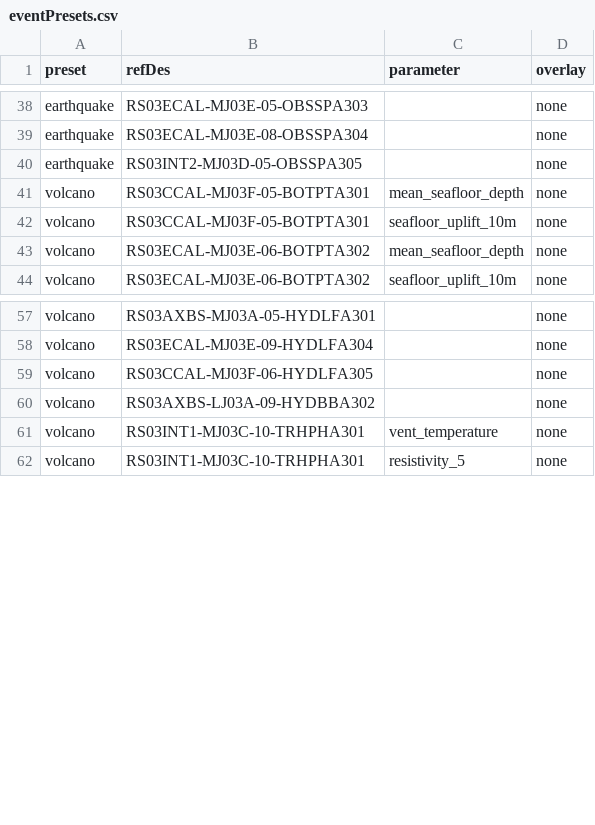
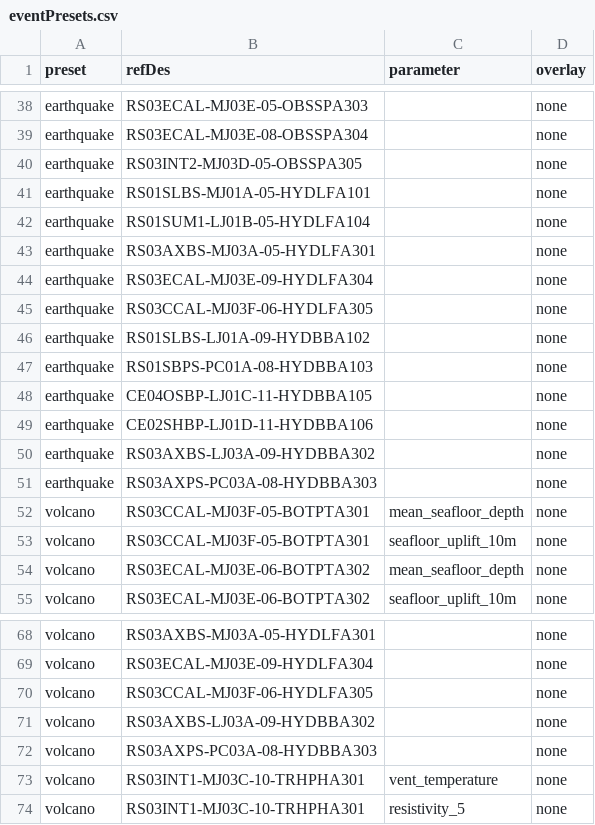
Before and after one commit to OOI-CabledArray/rca-data-tools, a CSV file: rca_data_tools/qaqc/params/eventPresets.csv, drawn as a sheet; only a part is shown, gaps mark what is left out; the diff names each change by its address in the sheet, - before the commit and + after, or states it on an @@ line.

Commit message:
new event presets

```diff
--- a/rca_data_tools/qaqc/params/eventPresets.csv
+++ b/rca_data_tools/qaqc/params/eventPresets.csv
+row 41: earthquake | RS01SLBS-MJ01A-05-HYDLFA101 |  | none
+row 42: earthquake | RS01SUM1-LJ01B-05-HYDLFA104 |  | none
+row 43: earthquake | RS03AXBS-MJ03A-05-HYDLFA301 |  | none
+row 44: earthquake | RS03ECAL-MJ03E-09-HYDLFA304 |  | none
+row 45: earthquake | RS03CCAL-MJ03F-06-HYDLFA305 |  | none
+row 46: earthquake | RS01SLBS-LJ01A-09-HYDBBA102 |  | none
+row 47: earthquake | RS01SBPS-PC01A-08-HYDBBA103 |  | none
+row 48: earthquake | CE04OSBP-LJ01C-11-HYDBBA105 |  | none
+row 49: earthquake | CE02SHBP-LJ01D-11-HYDBBA106 |  | none
+row 50: earthquake | RS03AXBS-LJ03A-09-HYDBBA302 |  | none
+row 51: earthquake | RS03AXPS-PC03A-08-HYDBBA303 |  | none
+row 72: volcano | RS03AXPS-PC03A-08-HYDBBA303 |  | none
```
